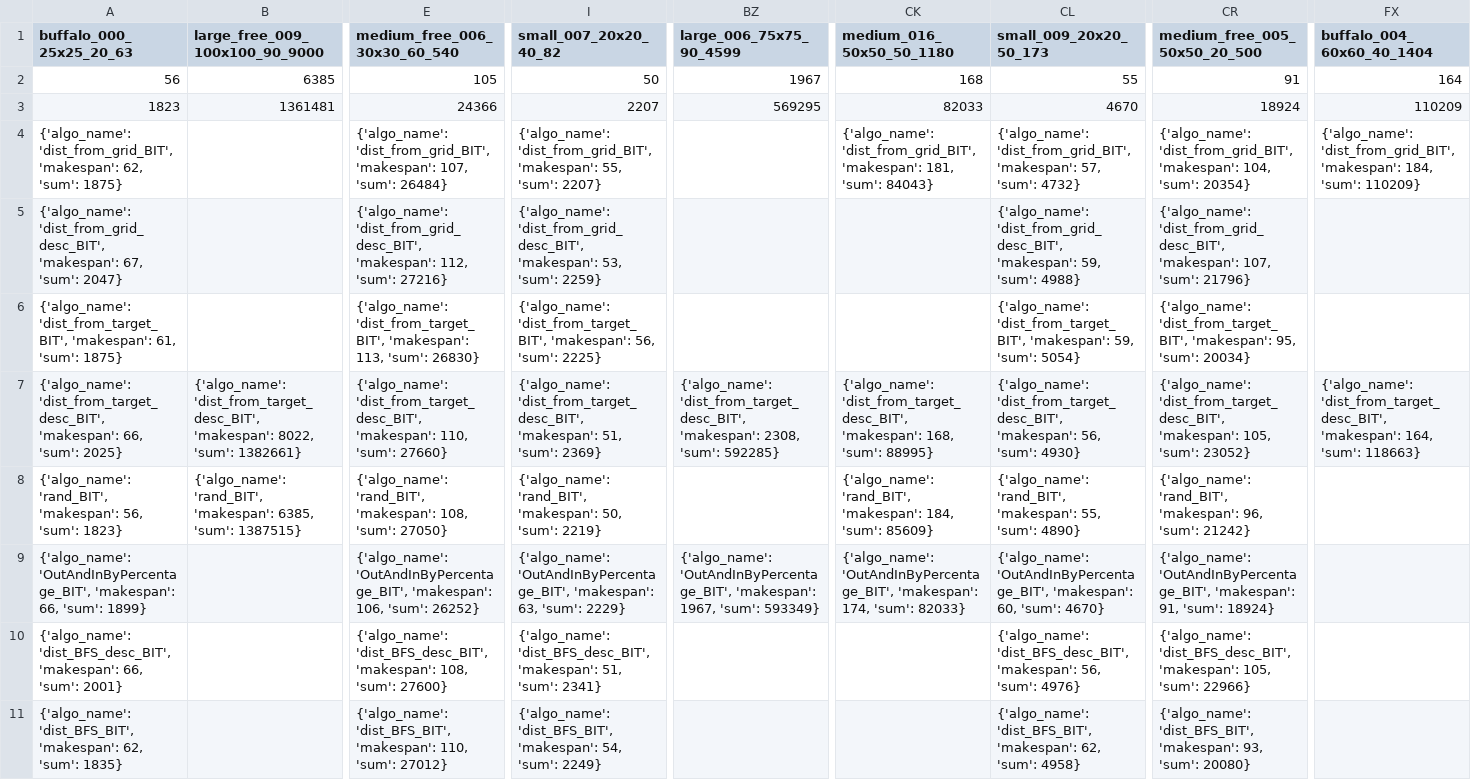
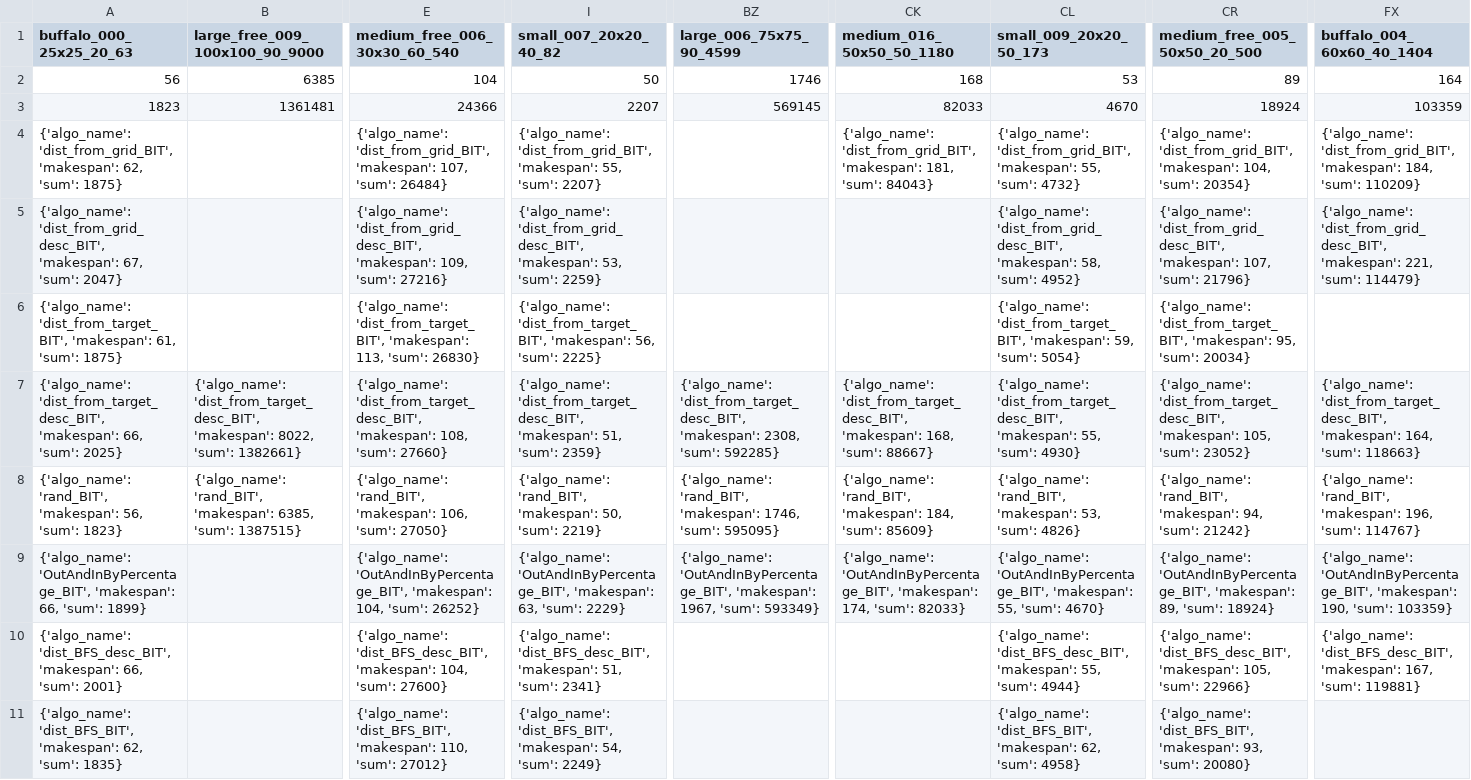
Before and after one commit to Ysommer/SoGC2021_tech, a CSV file: results_table.csv, drawn as a sheet; only a part is shown, gaps mark what is left out; the diff names each change by its address in the sheet, - before the commit and + after, or states it on an @@ line.

Commit message:
update table

```diff
--- a/results_table.csv
+++ b/results_table.csv
-E2 (medium_free_006_30x30_60_540): 105
+E2 (medium_free_006_30x30_60_540): 104
-BZ2 (large_006_75x75_90_4599): 1967
+BZ2 (large_006_75x75_90_4599): 1746
-CL2 (small_009_20x20_50_173): 55
+CL2 (small_009_20x20_50_173): 53
-CR2 (medium_free_005_50x50_20_500): 91
+CR2 (medium_free_005_50x50_20_500): 89
-BZ3 (large_006_75x75_90_4599): 569295
+BZ3 (large_006_75x75_90_4599): 569145
-FX3 (buffalo_004_60x60_40_1404): 110209
+FX3 (buffalo_004_60x60_40_1404): 103359
-CL4 (small_009_20x20_50_173): …'dist_from_grid_BIT', 'makespan': 57, 'sum': 4732}
+CL4 (small_009_20x20_50_173): …'dist_from_grid_BIT', 'makespan': 55, 'sum': 4732}
-E5 (medium_free_006_30x30_60_540): …'dist_from_grid_desc_BIT', 'makespan': 112, 'sum': 27216}
+E5 (medium_free_006_30x30_60_540): …'dist_from_grid_desc_BIT', 'makespan': 109, 'sum': 27216}
-CL5 (small_009_20x20_50_173): …'dist_from_grid_desc_BIT', 'makespan': 59, 'sum': 4988}
+CL5 (small_009_20x20_50_173): …'dist_from_grid_desc_BIT', 'makespan': 58, 'sum': 4952}
-FX5 (buffalo_004_60x60_40_1404): (empty)
+FX5 (buffalo_004_60x60_40_1404): {'algo_name': 'dist_from_grid_desc_BIT', 'makespan': 221, 'sum': 114479}
-E7 (medium_free_006_30x30_60_540): …'dist_from_target_desc_BIT', 'makespan': 110, 'sum': 27660}
+E7 (medium_free_006_30x30_60_540): …'dist_from_target_desc_BIT', 'makespan': 108, 'sum': 27660}
-I7 (small_007_20x20_40_82): …51, 'sum': 2369}
+I7 (small_007_20x20_40_82): …51, 'sum': 2359}
-CK7 (medium_016_50x50_50_1180): …168, 'sum': 88995}
+CK7 (medium_016_50x50_50_1180): …168, 'sum': 88667}
-CL7 (small_009_20x20_50_173): …'dist_from_target_desc_BIT', 'makespan': 56, 'sum': 4930}
+CL7 (small_009_20x20_50_173): …'dist_from_target_desc_BIT', 'makespan': 55, 'sum': 4930}
-E8 (medium_free_006_30x30_60_540): …'rand_BIT', 'makespan': 108, 'sum': 27050}
+E8 (medium_free_006_30x30_60_540): …'rand_BIT', 'makespan': 106, 'sum': 27050}
-BZ8 (large_006_75x75_90_4599): (empty)
+BZ8 (large_006_75x75_90_4599): {'algo_name': 'rand_BIT', 'makespan': 1746, 'sum': 595095}
-CL8 (small_009_20x20_50_173): …'rand_BIT', 'makespan': 55, 'sum': 4890}
+CL8 (small_009_20x20_50_173): …'rand_BIT', 'makespan': 53, 'sum': 4826}
-CR8 (medium_free_005_50x50_20_500): …'rand_BIT', 'makespan': 96, 'sum': 21242}
+CR8 (medium_free_005_50x50_20_500): …'rand_BIT', 'makespan': 94, 'sum': 21242}
-FX8 (buffalo_004_60x60_40_1404): (empty)
+FX8 (buffalo_004_60x60_40_1404): {'algo_name': 'rand_BIT', 'makespan': 196, 'sum': 114767}
-E9 (medium_free_006_30x30_60_540): …'OutAndInByPercentage_BIT', 'makespan': 106, 'sum': 26252}
+E9 (medium_free_006_30x30_60_540): …'OutAndInByPercentage_BIT', 'makespan': 104, 'sum': 26252}
-CL9 (small_009_20x20_50_173): …'OutAndInByPercentage_BIT', 'makespan': 60, 'sum': 4670}
+CL9 (small_009_20x20_50_173): …'OutAndInByPercentage_BIT', 'makespan': 55, 'sum': 4670}
-CR9 (medium_free_005_50x50_20_500): …'OutAndInByPercentage_BIT', 'makespan': 91, 'sum': 18924}
+CR9 (medium_free_005_50x50_20_500): …'OutAndInByPercentage_BIT', 'makespan': 89, 'sum': 18924}
-FX9 (buffalo_004_60x60_40_1404): (empty)
+FX9 (buffalo_004_60x60_40_1404): {'algo_name': 'OutAndInByPercentage_BIT', 'makespan': 190, 'sum': 103359}
-E10 (medium_free_006_30x30_60_540): …'dist_BFS_desc_BIT', 'makespan': 108, 'sum': 27600}
+E10 (medium_free_006_30x30_60_540): …'dist_BFS_desc_BIT', 'makespan': 104, 'sum': 27600}
-CL10 (small_009_20x20_50_173): …'dist_BFS_desc_BIT', 'makespan': 56, 'sum': 4976}
+CL10 (small_009_20x20_50_173): …'dist_BFS_desc_BIT', 'makespan': 55, 'sum': 4944}
-FX10 (buffalo_004_60x60_40_1404): (empty)
+FX10 (buffalo_004_60x60_40_1404): {'algo_name': 'dist_BFS_desc_BIT', 'makespan': 167, 'sum': 119881}
```
Also changed, not shown: 1 other file.
